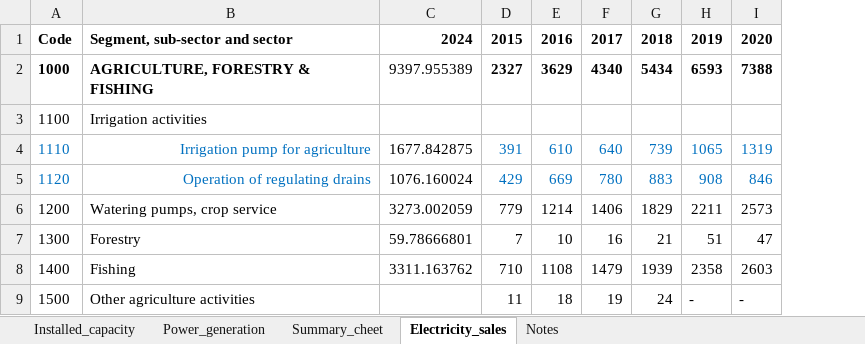
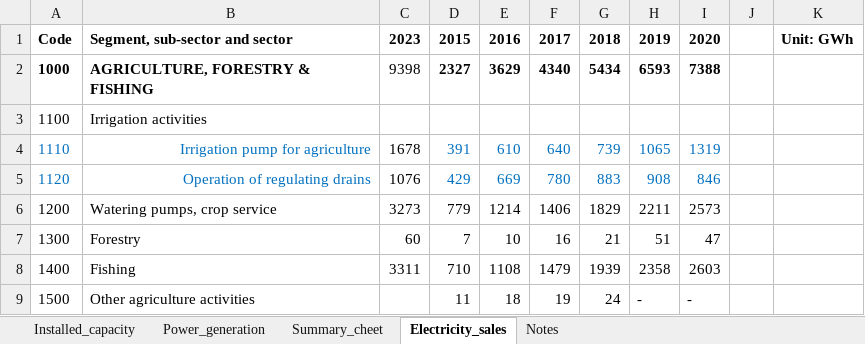
Before and after one commit to Mengqi-Ye/PowerFlowCascade, an Excel workbook: data/Vietanm_electricity_statistics.xlsx, sheet Electricity_sales, drawn as a sheet; only a part is shown; values as stored, in another font and other column widths than the file's, no borders; removed rows and columns are numbered as before the commit, all else as after; the diff covers the shown part only; the diff names each change by its address in the sheet, - before the commit and + after, or states it on an @@ line.

```diff
--- a/data/Vietanm_electricity_statistics.xlsx (sheet Electricity_sales)
+++ b/data/Vietanm_electricity_statistics.xlsx (sheet Electricity_sales)
-column C, rows 1-8: 2024 | 9397.955389 |  | 1677.842875 | 1076.160024 | 3273.002059 | 59.78666801 | 3311.163762
+column C, rows 1-8: 2023 | 9398 |  | 1678 | 1076 | 3273 | 60 | 3311
+column J, empty
+column K, row 1: Unit: GWh
```
Also changed, not shown: cell formats elsewhere in this sheet, data/sectors_searchstrings_full.xlsx, 56 other files.
